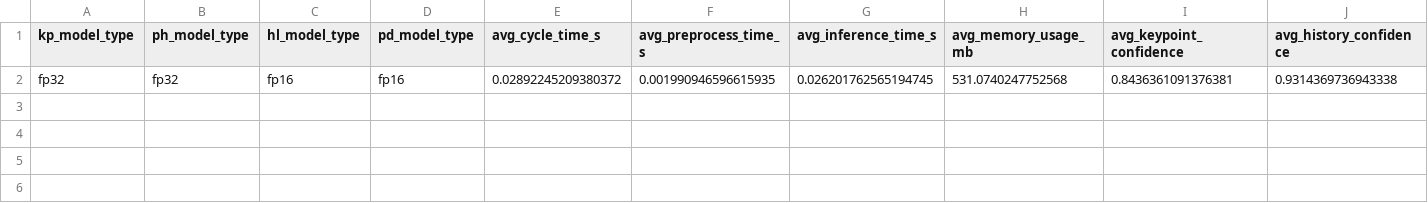
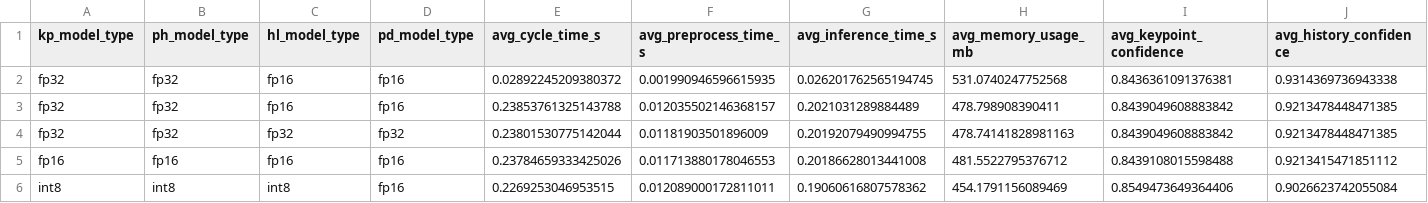
Before and after one commit to MathisHm/hand-gesture, a CSV file: benchmark_results.csv, drawn as a sheet; only a part is shown; rows hold the shown columns only; the diff names each change by its address in the sheet, - before the commit and + after, or states it on an @@ line.

```diff
--- a/benchmark_results.csv
+++ b/benchmark_results.csv
+row 3: fp32 | fp32 | fp16 | fp16 | 0.23853761325143788 | 0.012035502146368157 | 0.2021031289884489 | 478.798908390411 | 0.8439049608883842 | 0.9213478448471385
+row 4: fp32 | fp32 | fp32 | fp32 | 0.23801530775142044 | 0.01181903501896009 | 0.20192079490994755 | 478.74141828981163 | 0.8439049608883842 | 0.9213478448471385
+row 5: fp16 | fp16 | fp16 | fp16 | 0.23784659333425026 | 0.011713880178046553 | 0.20186628013441008 | 481.5522795376712 | 0.8439108015598488 | 0.9213415471851112
+row 6: int8 | int8 | int8 | fp16 | 0.2269253046953515 | 0.012089000172811011 | 0.19060616807578362 | 454.1791156089469 | 0.8549473649364406 | 0.9026623742055084
```
Also changed, not shown: 3 other files.
